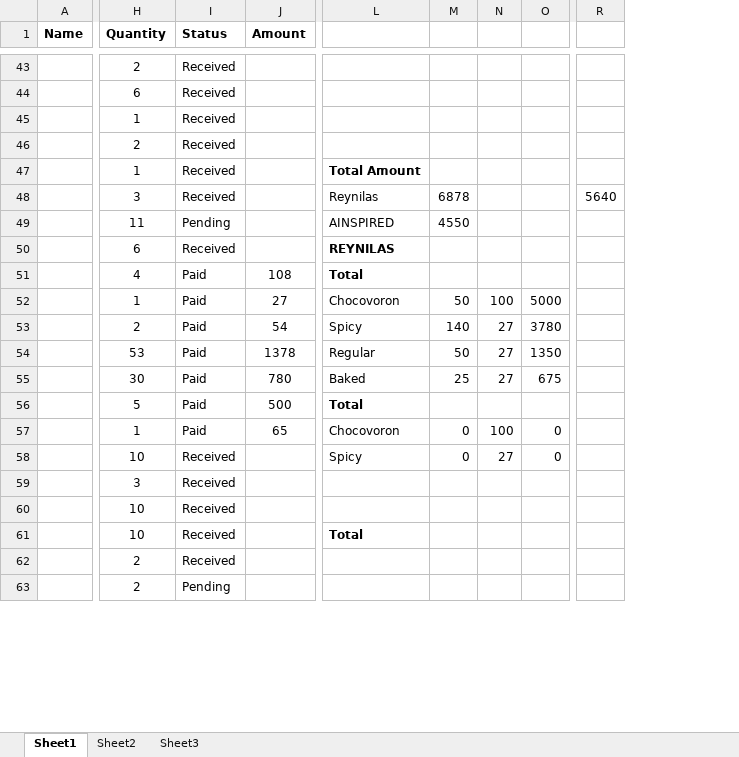
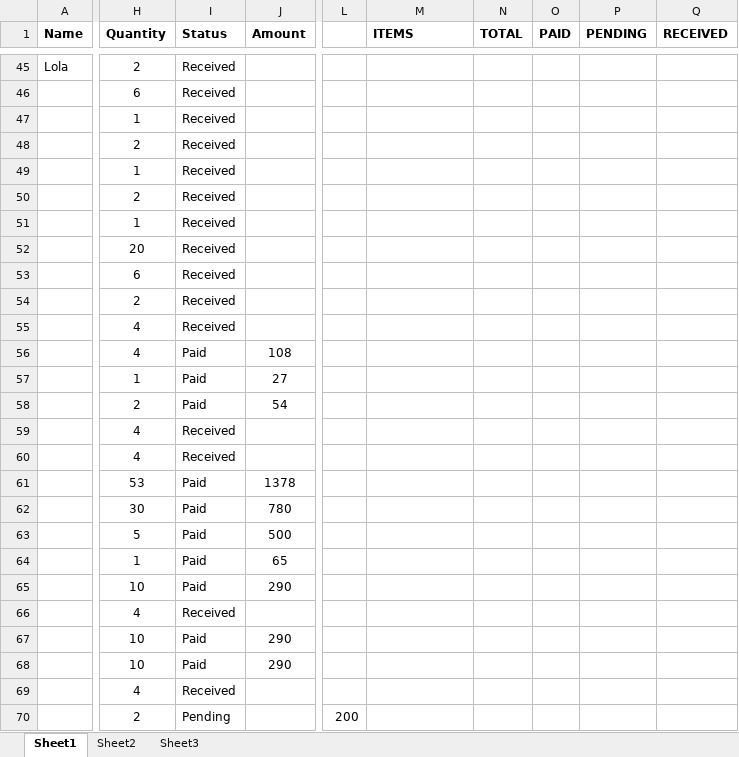
Before and after one commit to blitzrr14/Business, an Excel workbook: BUSINESS IS BUSINESS.xlsx, sheet Sheet1, drawn as a sheet; only a part is shown, gaps mark what is left out; values as stored, in another font and other column widths than the file's, no borders; removed rows and columns are numbered as before the commit, all else as after; rows hold the shown columns only; the diff covers the shown part only; the diff names each change by its address in the sheet, - before the commit and + after, or states it on an @@ line.

```diff
--- a/BUSINESS IS BUSINESS.xlsx (sheet Sheet1)
+++ b/BUSINESS IS BUSINESS.xlsx (sheet Sheet1)
+column L, row 70: 200
-column M, row 48: 6878; rows 52-58: 50 | 140 | 50 | 25 |  | 0 | 0
-column N, rows 52-58: 100 | 27 | 27 | 27 |  | 100 | 27
-column O, rows 52-58: 5000 | 3780 | 1350 | 675 |  | 0 | 0
-column R, row 48: 5640
+column N (TOTAL), empty
+column O (PAID), empty
+column P (PENDING), empty
+column Q (RECEIVED), empty
-M1: (empty)
+M1: ITEMS
-A45 (Name): (empty)
+A45 (Name): Lola
-M49 (ITEMS): Total Amount
+M49 (ITEMS): (empty)
-H50 (Quantity): 3
+H50 (Quantity): 2
-M50 (ITEMS): Reynilas
+M50 (ITEMS): (empty)
-row 49:  | 11 | Pending |  | AINSPIRED | 4550
+row 51:  | 1 | Received
+row 52:  | 20 | Received
-M53 (ITEMS): REYNILAS
+M53 (ITEMS): (empty)
+row 54:  | 2 | Received
+row 55:  | 4 | Received
-M56 (ITEMS): Total
+M56 (ITEMS): (empty)
-M57 (ITEMS): Chocovoron
+M57 (ITEMS): (empty)
-M58 (ITEMS): Spicy
+M58 (ITEMS): (empty)
+row 59:  | 4 | Received
+row 60:  | 4 | Received
-M61 (ITEMS): Regular
+M61 (ITEMS): (empty)
-M62 (ITEMS): Baked
+M62 (ITEMS): (empty)
-M63 (ITEMS): Total
+M63 (ITEMS): (empty)
-M64 (ITEMS): Chocovoron
+M64 (ITEMS): (empty)
-I65 (Status): Received
+I65 (Status): Paid
-J65 (Amount): (empty)
+J65 (Amount): 290
-M65 (ITEMS): Spicy
+M65 (ITEMS): (empty)
-H66 (Quantity): 3
+H66 (Quantity): 4
-I67:I68 (Status): Received
+I67:I68 (Status): Paid
-J67:J68 (Amount): (empty)
+J67:J68 (Amount): 290
-M68 (ITEMS): Total
+M68 (ITEMS): (empty)
-H69 (Quantity): 2
+H69 (Quantity): 4
```
Also changed, not shown: 2 added rows, 2 removed columns and 170 edited cells elsewhere in this sheet.
